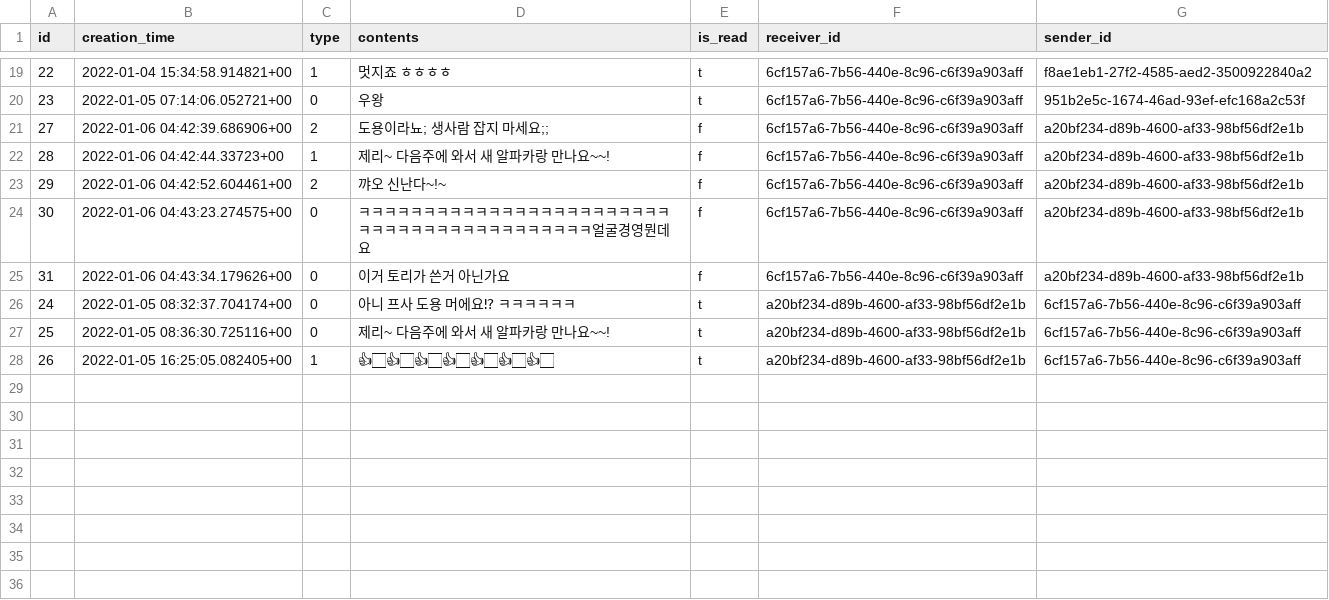
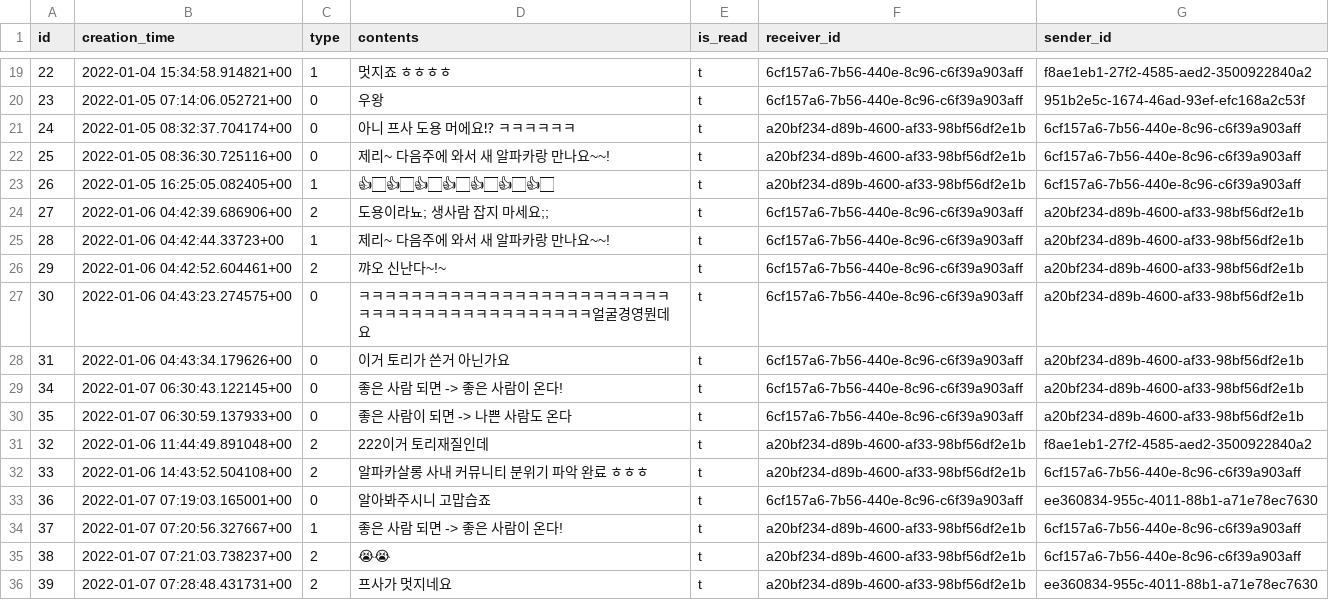
Before and after one commit to gwak2837/alpacasalon-backend, a CSV file: database/data/dev/public.notification.csv, drawn as a sheet; only a part is shown, gaps mark what is left out; removed rows and columns are numbered as before the commit, all else as after; the diff names each change by its address in the sheet, - before the commit and + after, or states it on an @@ line.

```diff
--- a/database/data/dev/public.notification.csv
+++ b/database/data/dev/public.notification.csv
-row 21: 27 | 2022-01-06 04:42:39.686906+00 | 2 | 도용이라뇨; 생사람 잡지 마세요;; | f | 6cf157a6-7b56-440e-8c96-c6f39a903aff | a20bf234-d89b-4600-af33-98bf56df2e1b
-row 22: 28 | 2022-01-06 04:42:44.33723+00 | 1 | 제리~ 다음주에 와서 새 알파카랑 만나요~~! | f | 6cf157a6-7b56-440e-8c96-c6f39a903aff | a20bf234-d89b-4600-af33-98bf56df2e1b
-row 23: 29 | 2022-01-06 04:42:52.604461+00 | 2 | 꺄오 신난다~!~ | f | 6cf157a6-7b56-440e-8c96-c6f39a903aff | a20bf234-d89b-4600-af33-98bf56df2e1b
-row 24: 30 | 2022-01-06 04:43:23.274575+00 | 0 | ㅋㅋㅋㅋㅋㅋㅋㅋㅋㅋㅋㅋㅋㅋㅋㅋㅋㅋㅋㅋㅋㅋㅋㅋㅋㅋㅋㅋㅋㅋㅋㅋㅋㅋㅋㅋㅋㅋㅋㅋㅋㅋ얼굴경영뭔데요 | f | 6cf157a6-7b56-440e-8c96-c6f39a903aff | a20bf234-d89b-4600-af33-98bf56df2e1b
-row 25: 31 | 2022-01-06 04:43:34.179626+00 | 0 | 이거 토리가 쓴거 아닌가요 | f | 6cf157a6-7b56-440e-8c96-c6f39a903aff | a20bf234-d89b-4600-af33-98bf56df2e1b
+row 24: 27 | 2022-01-06 04:42:39.686906+00 | 2 | 도용이라뇨; 생사람 잡지 마세요;; | t | 6cf157a6-7b56-440e-8c96-c6f39a903aff | a20bf234-d89b-4600-af33-98bf56df2e1b
+row 25: 28 | 2022-01-06 04:42:44.33723+00 | 1 | 제리~ 다음주에 와서 새 알파카랑 만나요~~! | t | 6cf157a6-7b56-440e-8c96-c6f39a903aff | a20bf234-d89b-4600-af33-98bf56df2e1b
+row 26: 29 | 2022-01-06 04:42:52.604461+00 | 2 | 꺄오 신난다~!~ | t | 6cf157a6-7b56-440e-8c96-c6f39a903aff | a20bf234-d89b-4600-af33-98bf56df2e1b
+row 27: 30 | 2022-01-06 04:43:23.274575+00 | 0 | ㅋㅋㅋㅋㅋㅋㅋㅋㅋㅋㅋㅋㅋㅋㅋㅋㅋㅋㅋㅋㅋㅋㅋㅋㅋㅋㅋㅋㅋㅋㅋㅋㅋㅋㅋㅋㅋㅋㅋㅋㅋㅋ얼굴경영뭔데요 | t | 6cf157a6-7b56-440e-8c96-c6f39a903aff | a20bf234-d89b-4600-af33-98bf56df2e1b
+row 28: 31 | 2022-01-06 04:43:34.179626+00 | 0 | 이거 토리가 쓴거 아닌가요 | t | 6cf157a6-7b56-440e-8c96-c6f39a903aff | a20bf234-d89b-4600-af33-98bf56df2e1b
+row 29: 34 | 2022-01-07 06:30:43.122145+00 | 0 | 좋은 사람 되면 -> 좋은 사람이 온다! | t | 6cf157a6-7b56-440e-8c96-c6f39a903aff | a20bf234-d89b-4600-af33-98bf56df2e1b
+row 30: 35 | 2022-01-07 06:30:59.137933+00 | 0 | 좋은 사람이 되면 -> 나쁜 사람도 온다 | t | 6cf157a6-7b56-440e-8c96-c6f39a903aff | a20bf234-d89b-4600-af33-98bf56df2e1b
+row 31: 32 | 2022-01-06 11:44:49.891048+00 | 2 | 222이거 토리재질인데 | t | a20bf234-d89b-4600-af33-98bf56df2e1b | f8ae1eb1-27f2-4585-aed2-3500922840a2
+row 32: 33 | 2022-01-06 14:43:52.504108+00 | 2 | 알파카살롱 사내 커뮤니티 분위기 파악 완료 ㅎㅎㅎ | t | a20bf234-d89b-4600-af33-98bf56df2e1b | 6cf157a6-7b56-440e-8c96-c6f39a903aff
+row 33: 36 | 2022-01-07 07:19:03.165001+00 | 0 | 알아봐주시니 고맙습죠 | t | 6cf157a6-7b56-440e-8c96-c6f39a903aff | ee360834-955c-4011-88b1-a71e78ec7630
+row 34: 37 | 2022-01-07 07:20:56.327667+00 | 1 | 좋은 사람 되면 -> 좋은 사람이 온다! | t | a20bf234-d89b-4600-af33-98bf56df2e1b | 6cf157a6-7b56-440e-8c96-c6f39a903aff
+row 35: 38 | 2022-01-07 07:21:03.738237+00 | 2 | 😭😭 | t | a20bf234-d89b-4600-af33-98bf56df2e1b | 6cf157a6-7b56-440e-8c96-c6f39a903aff
+row 36: 39 | 2022-01-07 07:28:48.431731+00 | 2 | 프사가 멋지네요 | t | a20bf234-d89b-4600-af33-98bf56df2e1b | ee360834-955c-4011-88b1-a71e78ec7630
```
Also changed, not shown: database/data/dev/public.comment.csv, database/data/dev/public.group.csv, 5 other files.
